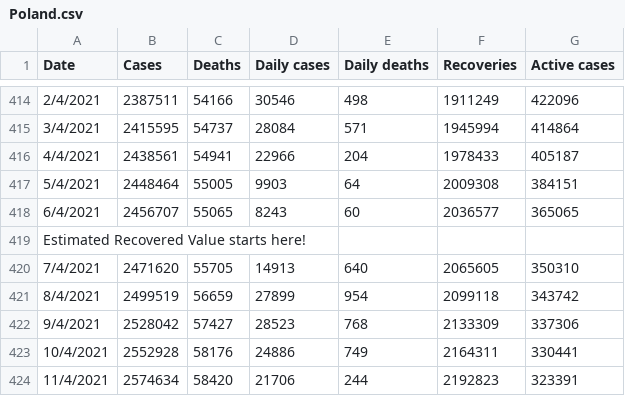
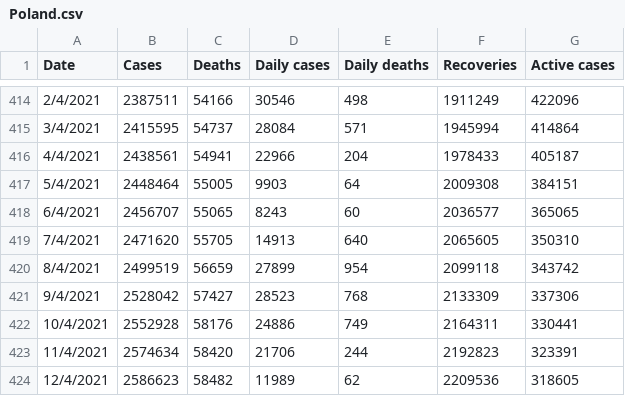
Before and after one commit to DailyCovidCases/covid19-active-cases, a CSV file: covid_19_data/Poland.csv, drawn as a sheet; only a part is shown, gaps mark what is left out; the shorter side is filled out with more unchanged rows; the diff names each change by its address in the sheet, - before the commit and + after, or states it on an @@ line.

Commit message:
Update Poland.csv

```diff
--- a/covid_19_data/Poland.csv
+++ b/covid_19_data/Poland.csv
-row 419: Estimated Recovered Value starts here!
```
